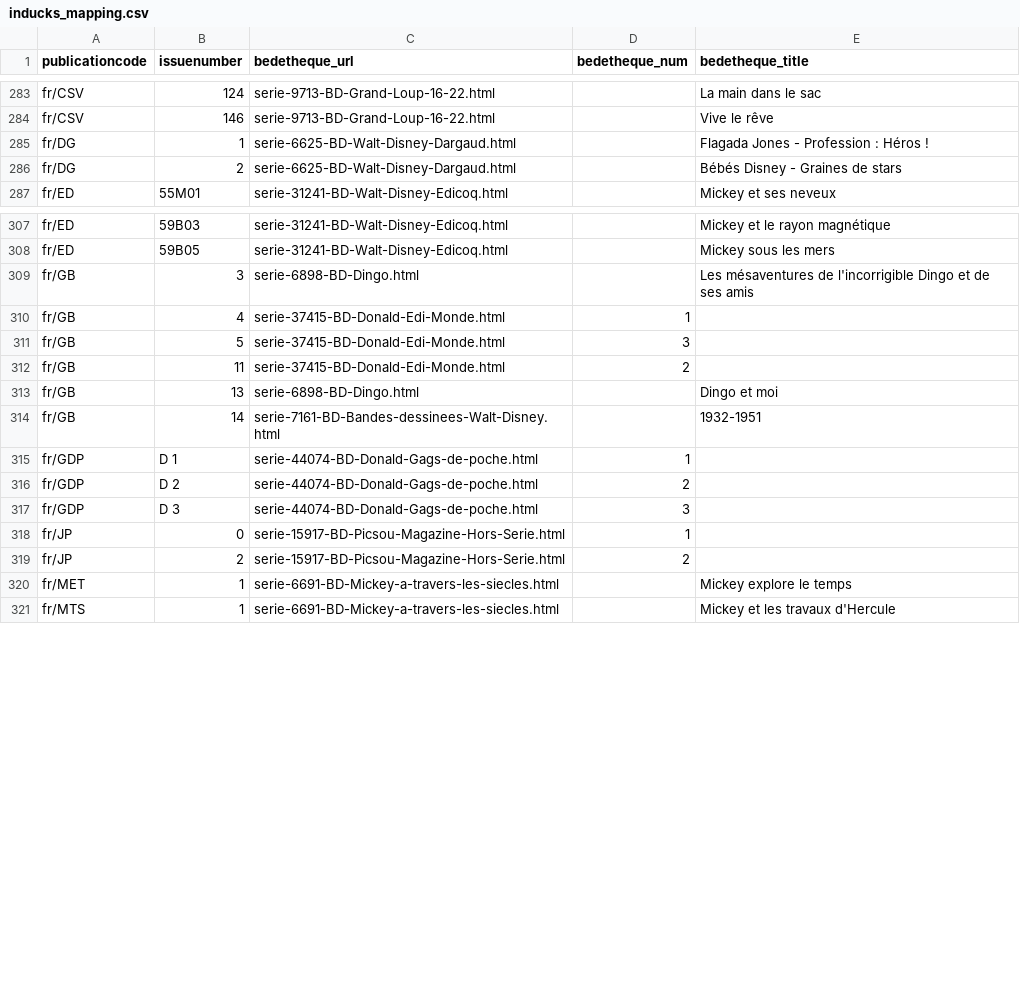
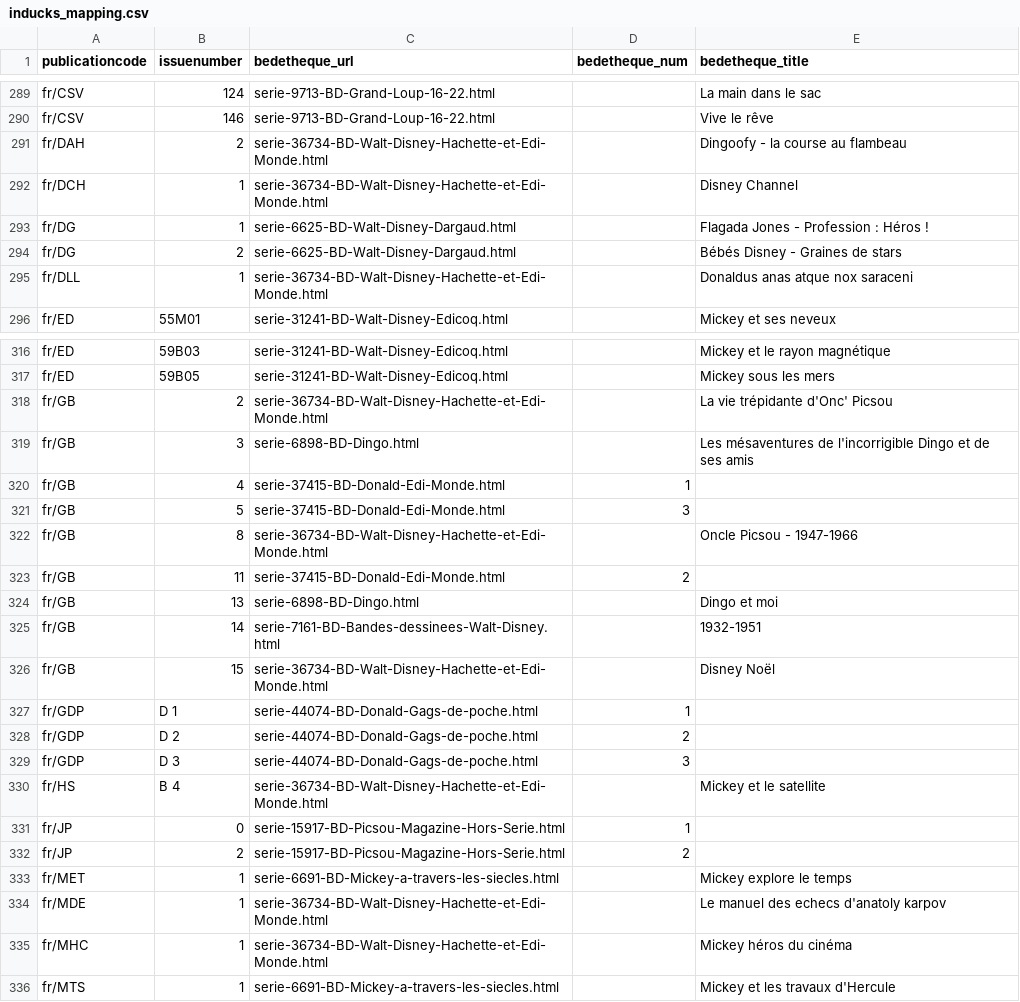
Before and after one commit to ducksmanager/duck-estimator, a CSV file: inducks_mapping.csv, drawn as a sheet; only a part is shown, gaps mark what is left out; the diff covers the shown part only; the diff names each change by its address in the sheet, - before the commit and + after, or states it on an @@ line.

Commit message:
Add mappings

```diff
--- a/inducks_mapping.csv
+++ b/inducks_mapping.csv
+row 291: fr/DAH | 2 | serie-36734-BD-Walt-Disney-Hachette-et-Edi-Monde.html |  | Dingoofy - la course au flambeau
+row 292: fr/DCH | 1 | serie-36734-BD-Walt-Disney-Hachette-et-Edi-Monde.html |  | Disney Channel
+row 295: fr/DLL | 1 | serie-36734-BD-Walt-Disney-Hachette-et-Edi-Monde.html |  | Donaldus anas atque nox saraceni
+row 318: fr/GB | 2 | serie-36734-BD-Walt-Disney-Hachette-et-Edi-Monde.html |  | La vie trépidante d'Onc' Picsou
+row 322: fr/GB | 8 | serie-36734-BD-Walt-Disney-Hachette-et-Edi-Monde.html |  | Oncle Picsou - 1947-1966
+row 326: fr/GB | 15 | serie-36734-BD-Walt-Disney-Hachette-et-Edi-Monde.html |  | Disney Noël
+row 330: fr/HS | B 4 | serie-36734-BD-Walt-Disney-Hachette-et-Edi-Monde.html |  | Mickey et le satellite
+row 334: fr/MDE | 1 | serie-36734-BD-Walt-Disney-Hachette-et-Edi-Monde.html |  | Le manuel des echecs d'anatoly karpov
+row 335: fr/MHC | 1 | serie-36734-BD-Walt-Disney-Hachette-et-Edi-Monde.html |  | Mickey héros du cinéma
```
Also changed, not shown: 7 added rows elsewhere in this file.
